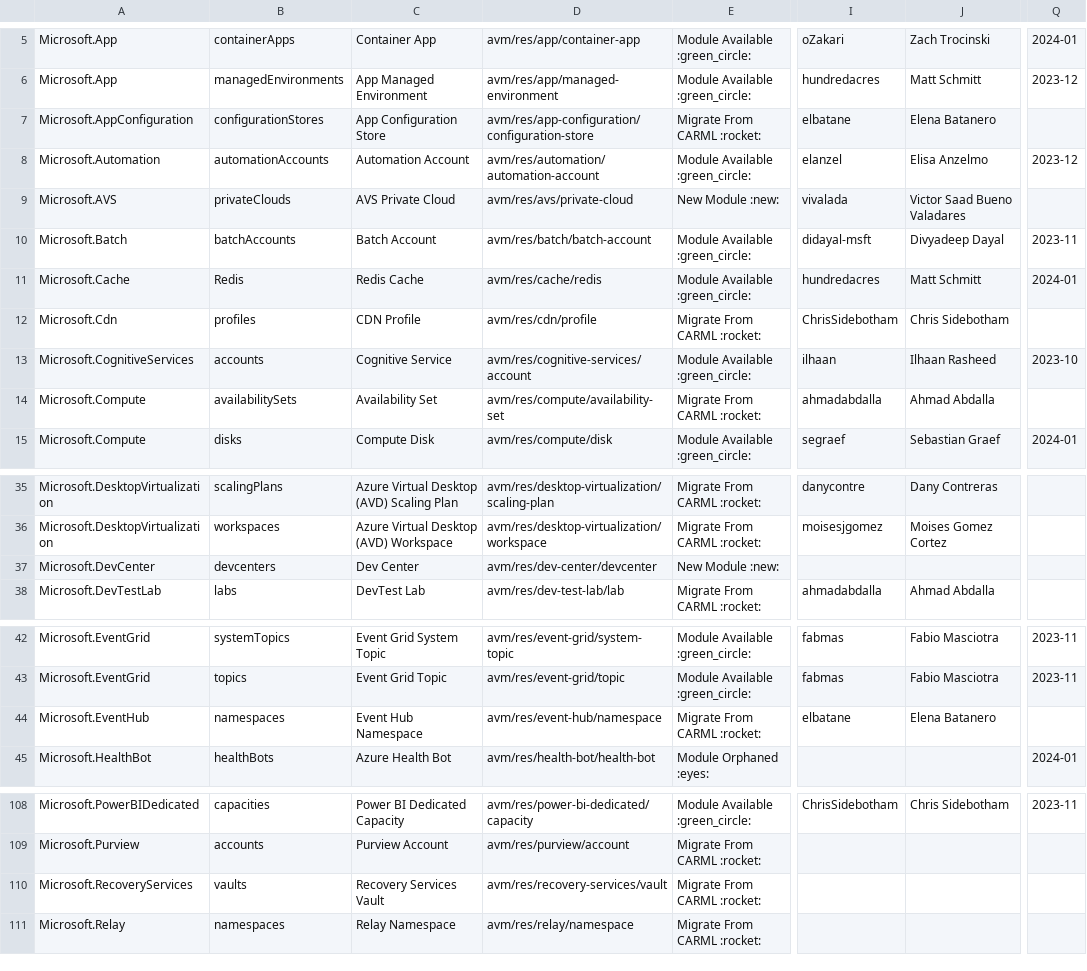
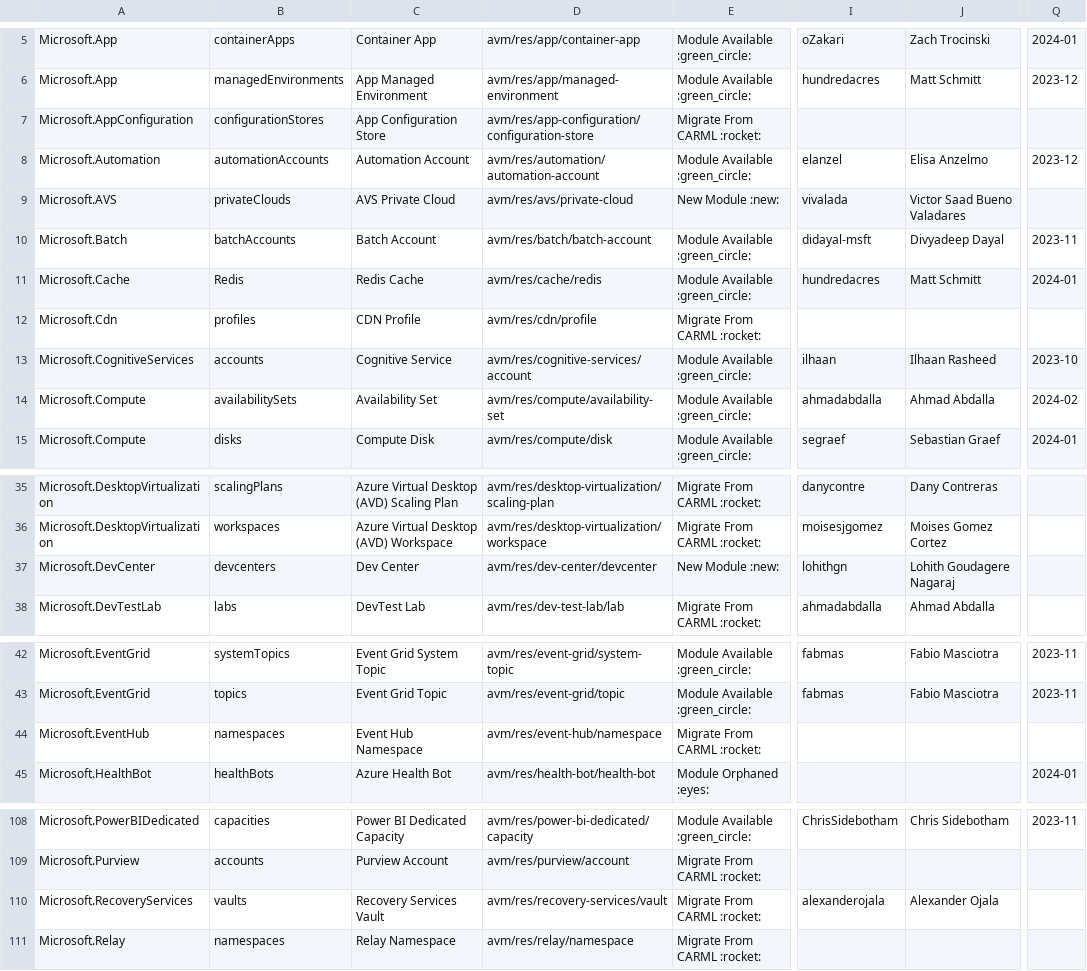
Before and after one commit to Azure/Azure-Verified-Modules, a CSV file: docs/static/module-indexes/BicepResourceModules.csv, drawn as a sheet; only a part is shown, gaps mark what is left out; the diff names each change by its address in the sheet, - before the commit and + after, or states it on an @@ line.

Commit message:
Bicep resource module index updates

```diff
--- a/docs/static/module-indexes/BicepResourceModules.csv
+++ b/docs/static/module-indexes/BicepResourceModules.csv
-I7: elbatane
+I7: (empty)
-J7: Elena Batanero
+J7: (empty)
-I12: ChrisSidebotham
+I12: (empty)
-J12: Chris Sidebotham
+J12: (empty)
-E14: Migrate From CARML :rocket:
+E14: Module Available :green_circle:
-Q14: (empty)
+Q14: 2024-02
-I37: (empty)
+I37: lohithgn
-J37: (empty)
+J37: Lohith Goudagere Nagaraj
-I44: elbatane
+I44: (empty)
-J44: Elena Batanero
+J44: (empty)
-I110: (empty)
+I110: alexanderojala
-J110: (empty)
+J110: Alexander Ojala
```
